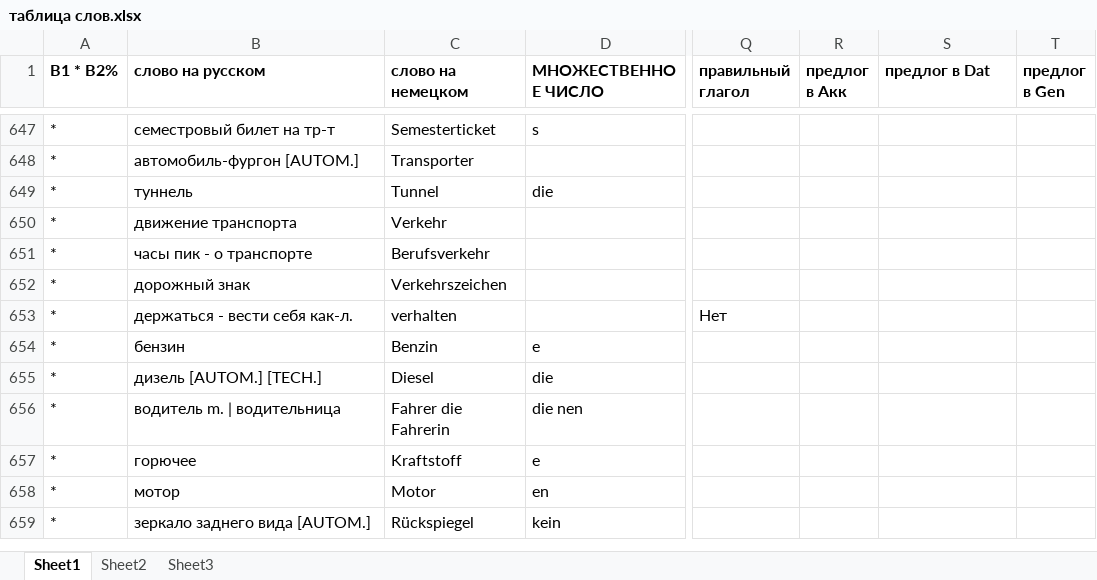
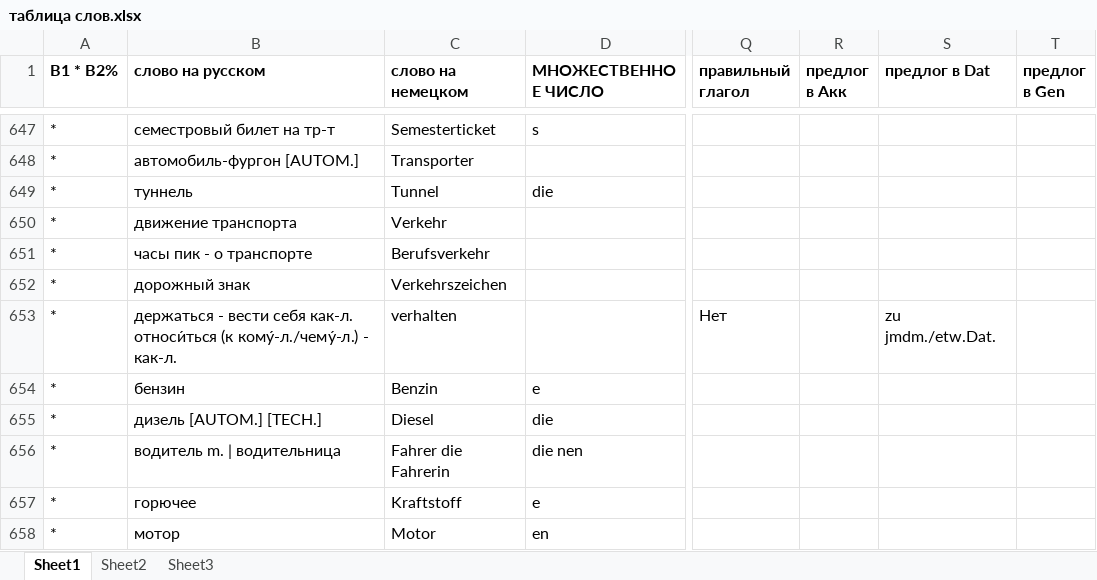
Before and after one commit to h-shvedko/cards_entry_file_xlsx, an Excel workbook: таблица слов.xlsx, sheet Sheet1, drawn as a sheet; only a part is shown, gaps mark what is left out; the shorter side is filled out with more unchanged rows; values as stored, in another font and other column widths than the file's, no borders; the diff covers the shown part only; the diff names each change by its address in the sheet, - before the commit and + after, or states it on an @@ line.

```diff
--- a/таблица слов.xlsx (sheet Sheet1)
+++ b/таблица слов.xlsx (sheet Sheet1)
-B653 (слово на русском): …себя как-л.
+B653 (слово на русском): …себя как-л. относи́ться (к кому́-л./чему́-л.) - как-л.
-S653 (предлог в Dat): (empty)
+S653 (предлог в Dat): zu jmdm./etw.Dat.
```
Also changed, not shown: 47 added rows and 15 edited cells elsewhere in this sheet.
